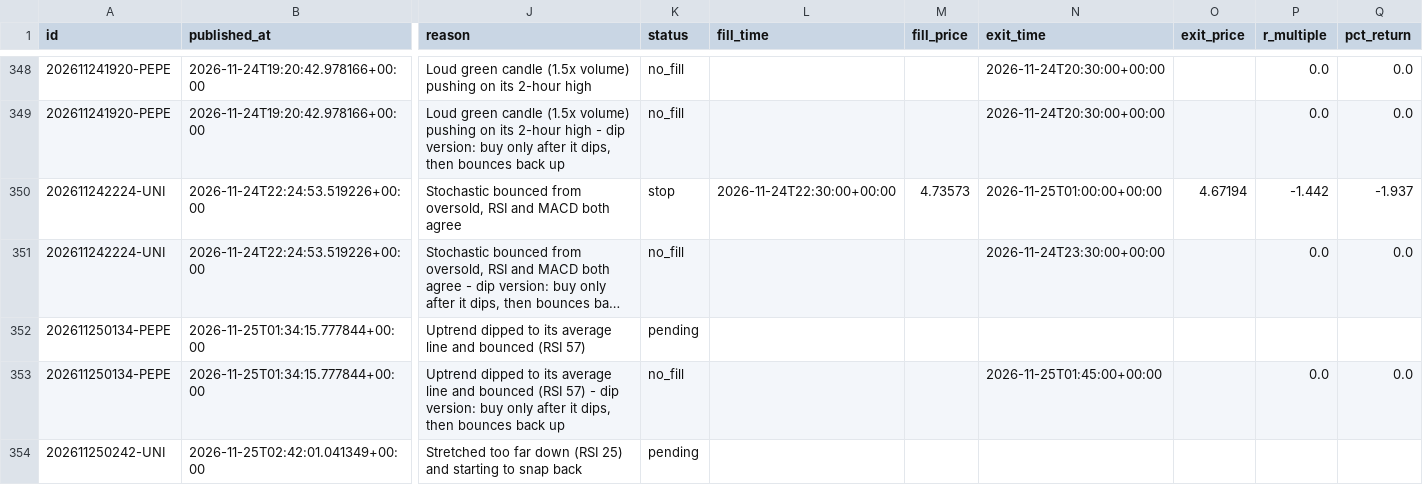
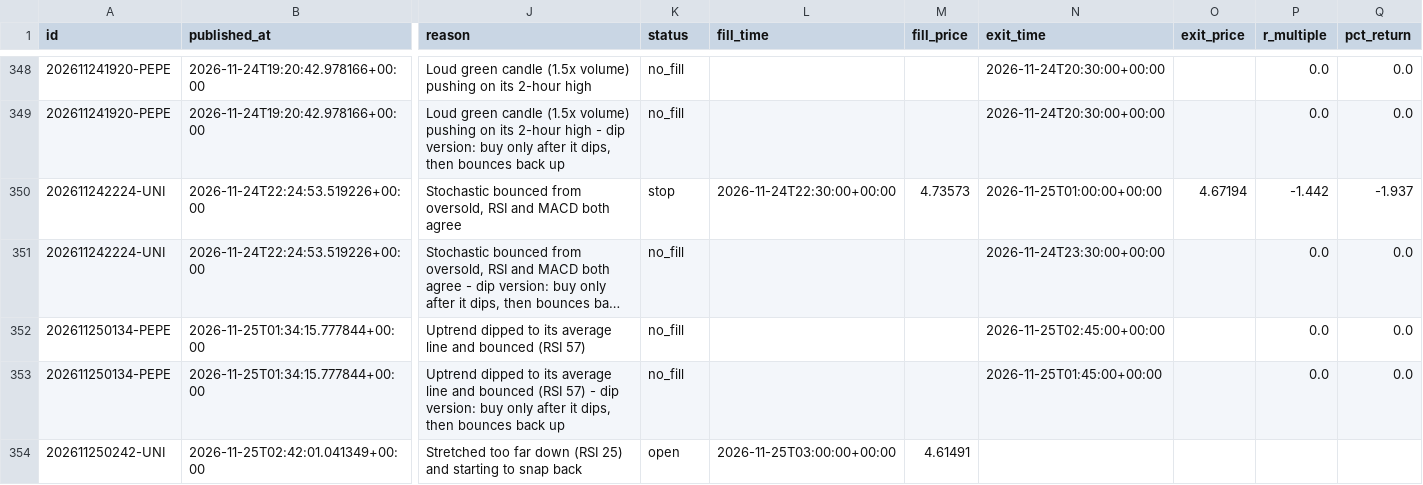
Before and after one commit to tauhid97/Crypto-Boss, a CSV file: data/signals.csv, drawn as a sheet; only a part is shown, gaps mark what is left out; long unchanged cells end in …; the diff names each change by its address in the sheet, - before the commit and + after, or states it on an @@ line.

```diff
--- a/data/signals.csv
+++ b/data/signals.csv
-K352 (status): pending
+K352 (status): no_fill
-N352 (exit_time): (empty)
+N352 (exit_time): 2026-11-25T02:45:00+00:00
-P352 (r_multiple): (empty)
+P352 (r_multiple): 0.0
-Q352 (pct_return): (empty)
+Q352 (pct_return): 0.0
-K354 (status): pending
+K354 (status): open
-L354 (fill_time): (empty)
+L354 (fill_time): 2026-11-25T03:00:00+00:00
-M354 (fill_price): (empty)
+M354 (fill_price): 4.61491
```
Also changed, not shown: 1 other file.
